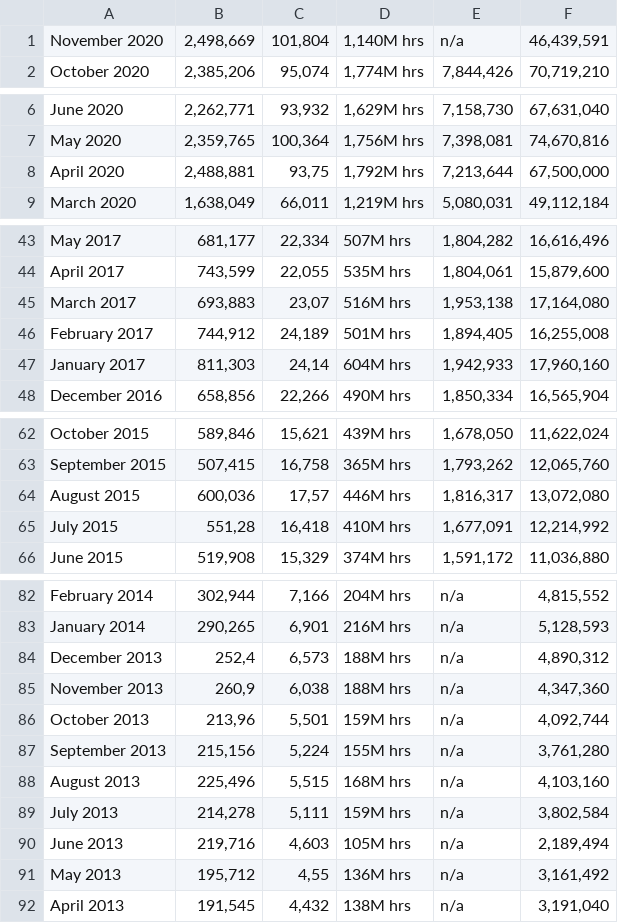
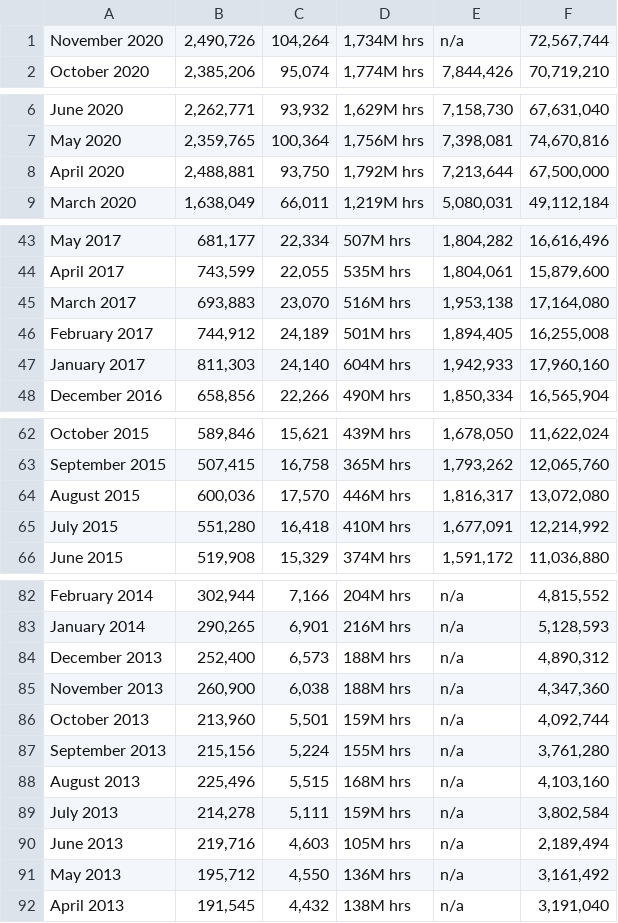
Before and after one commit to adrian-vankampen/dfsba_group31_project, a CSV file: group31project/data/Twitch.csv (was group31project/data/TwitchStats.csv), drawn as a sheet; only a part is shown, gaps mark what is left out; the diff covers the shown part only.

Commit message:
modified Twitch dataset

```diff
--- a/group31project/data/TwitchStats.csv
+++ b/group31project/data/Twitch.csv
@@ -1,2 +1,2 @@
-November 2020;2,498,669;101,804;1,140M hrs;n/a;46,439,591
+November 2020;2,490,726;104,264;1,734M hrs;n/a;72,567,744
 October 2020;2,385,206;95,074;1,774M hrs;7,844,426;70,719,210
@@ -7,3 +7,3 @@ June 2020;2,262,771;93,932;1,629M hrs;7,158,730;67,631,040
 May 2020;2,359,765;100,364;1,756M hrs;7,398,081;74,670,816
-April 2020;2,488,881;93,75;1,792M hrs;7,213,644;67,500,000
+April 2020;2,488,881;93,750;1,792M hrs;7,213,644;67,500,000
 March 2020;1,638,049;66,011;1,219M hrs;5,080,031;49,112,184
@@ -44,5 +44,5 @@ May 2017;681,177;22,334;507M hrs;1,804,282;16,616,496
 April 2017;743,599;22,055;535M hrs;1,804,061;15,879,600
-March 2017;693,883;23,07;516M hrs;1,953,138;17,164,080
+March 2017;693,883;23,070;516M hrs;1,953,138;17,164,080
 February 2017;744,912;24,189;501M hrs;1,894,405;16,255,008
-January 2017;811,303;24,14;604M hrs;1,942,933;17,960,160
+January 2017;811,303;24,140;604M hrs;1,942,933;17,960,160
 December 2016;658,856;22,266;490M hrs;1,850,334;16,565,904
@@ -63,4 +63,4 @@ October 2015;589,846;15,621;439M hrs;1,678,050;11,622,024
 September 2015;507,415;16,758;365M hrs;1,793,262;12,065,760
-August 2015;600,036;17,57;446M hrs;1,816,317;13,072,080
-July 2015;551,28;16,418;410M hrs;1,677,091;12,214,992
+August 2015;600,036;17,570;446M hrs;1,816,317;13,072,080
+July 2015;551,280;16,418;410M hrs;1,677,091;12,214,992
 June 2015;519,908;15,329;374M hrs;1,591,172;11,036,880
@@ -83,5 +83,5 @@ February 2014;302,944;7,166;204M hrs;n/a;4,815,552
 January 2014;290,265;6,901;216M hrs;n/a;5,128,593
-December 2013;252,4;6,573;188M hrs;n/a;4,890,312
-November 2013;260,9;6,038;188M hrs;n/a;4,347,360
-October 2013;213,96;5,501;159M hrs;n/a;4,092,744
+December 2013;252,400;6,573;188M hrs;n/a;4,890,312
+November 2013;260,900;6,038;188M hrs;n/a;4,347,360
+October 2013;213,960;5,501;159M hrs;n/a;4,092,744
 September 2013;215,156;5,224;155M hrs;n/a;3,761,280
@@ -90,3 +90,3 @@ July 2013;214,278;5,111;159M hrs;n/a;3,802,584
 June 2013;219,716;4,603;105M hrs;n/a;2,189,494
-May 2013;195,712;4,55;136M hrs;n/a;3,161,492
+May 2013;195,712;4,550;136M hrs;n/a;3,161,492
 April 2013;191,545;4,432;138M hrs;n/a;3,191,040
```
Also changed, not shown: 4 edited cells elsewhere in this file.
